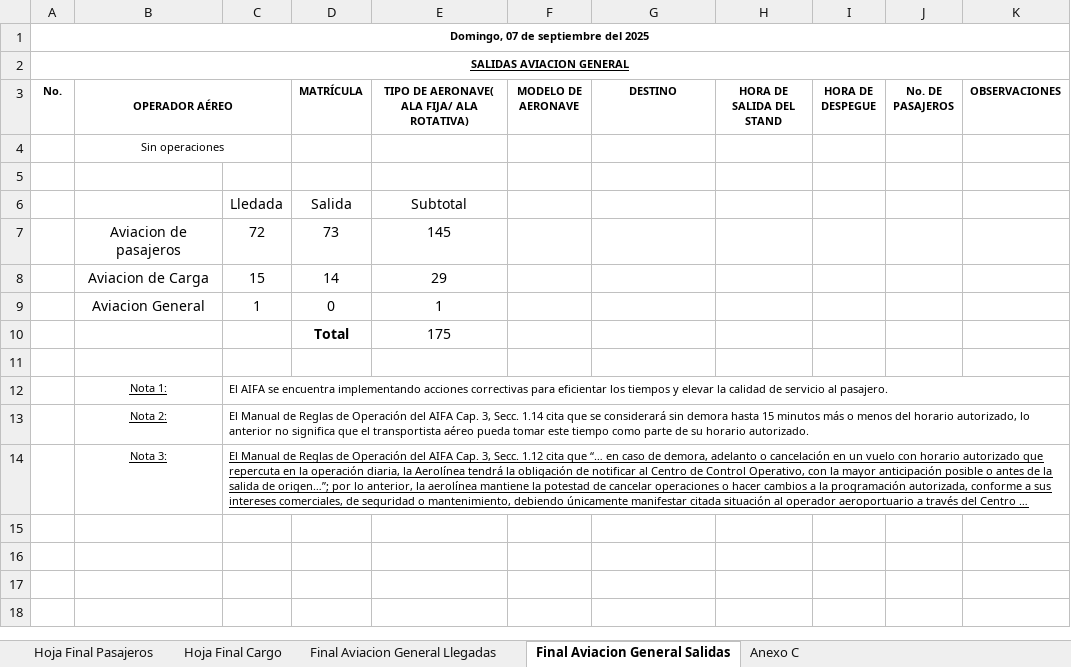
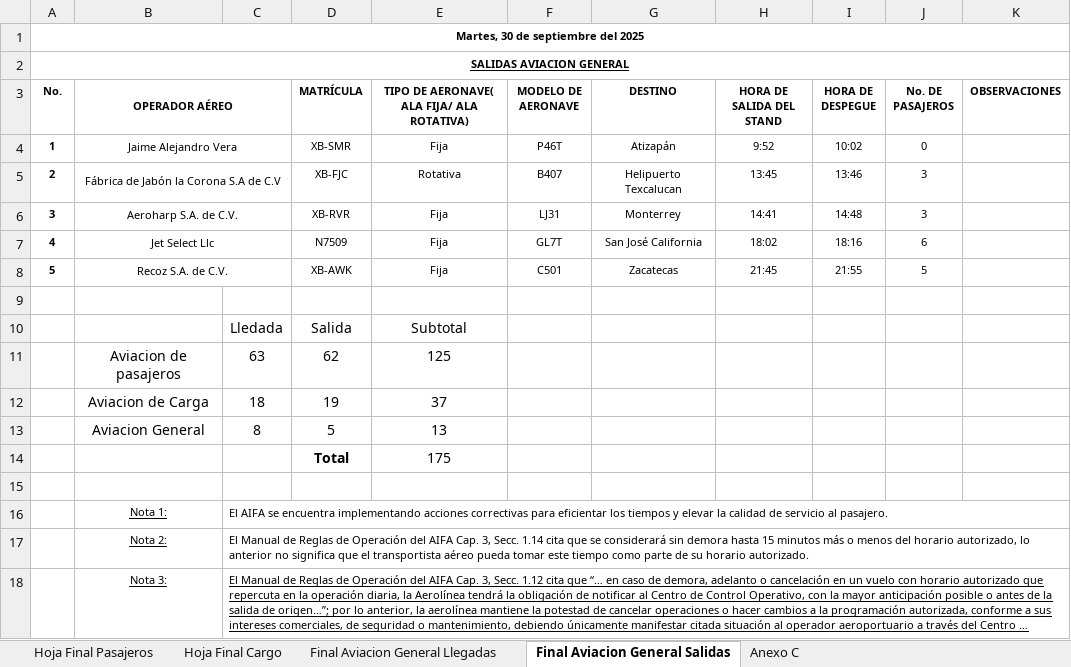
Before and after one commit to isaacazhael161f-creator/Dashboard-AIFA, an Excel workbook: excel/parte_operaciones_completo.xlsx, sheet Final Aviacion General Salidas, drawn as a sheet; long unchanged cells end in …; values as stored, in another font and other column widths than the file's, no borders; conditional formats not drawn; removed rows and columns are numbered as before the commit, all else as after; the diff names each change by its address in the sheet, - before the commit and + after, or states it on an @@ line.

```diff
--- a/excel/parte_operaciones_completo.xlsx (sheet Final Aviacion General Salidas)
+++ b/excel/parte_operaciones_completo.xlsx (sheet Final Aviacion General Salidas)
-A1 (No.): Domingo, 07 de septiembre del 2025
+A1 (No.): Martes, 30 de septiembre del 2025
-row 4:  | Sin operaciones
+row 4: 1 | Jaime Alejandro Vera |  | XB-SMR | Fija | P46T | Atizapán | 9:52 | 10:02 | 0
+row 5: 2 | Fábrica de Jabón la Corona S.A de C.V |  | XB-FJC | Rotativa | B407 | Helipuerto Texcalucan | 13:45 | 13:46 | 3
+row 6: 3 | Aeroharp S.A. de C.V. |  | XB-RVR | Fija | LJ31 | Monterrey | 14:41 | 14:48 | 3
+row 7: 4 | Jet Select Llc |  | N7509 | Fija | GL7T | San José California | 18:02 | 18:16 | 6
+row 8: 5 | Recoz S.A. de C.V. |  | XB-AWK | Fija | C501 | Zacatecas | 21:45 | 21:55 | 5
-row 7:  | Aviacion de pasajeros | 72 | 73 | 145
-row 8:  | Aviacion de Carga | 15 | 14 | 29
-row 9:  | Aviacion General | 1 | 0 | 1
+row 11:  | Aviacion de pasajeros | 63 | 62 | 125
+row 12:  | Aviacion de Carga | 18 | 19 | 37
+row 13:  | Aviacion General | 8 | 5 | 13
```
Also changed, not shown: sheet Hoja Final Pasajeros, sheet Hoja Final Cargo, sheet Final Aviacion General Llegadas, sheet Anexo C, formulas that keep their value, 16 other files.
